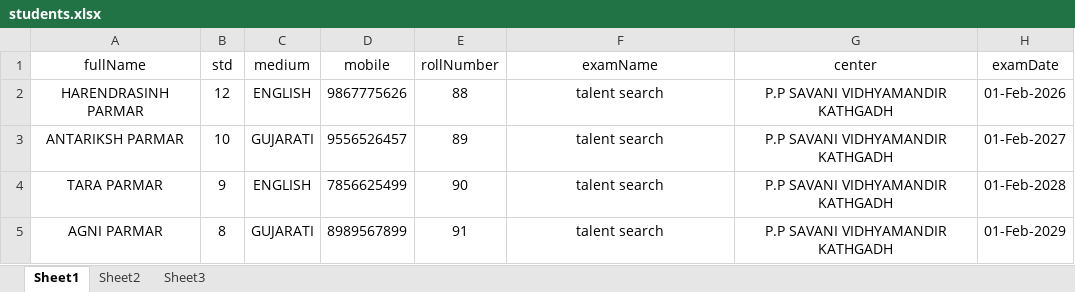
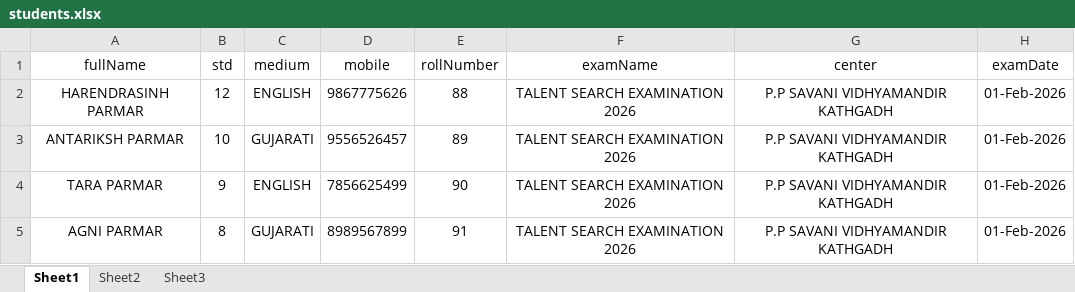
Before and after one commit to harendrasinp/hallticketBackend, an Excel workbook: students.xlsx, sheet Sheet1, drawn as a sheet; values as stored, in another font and other column widths than the file's, no borders; the diff names each change by its address in the sheet, - before the commit and + after, or states it on an @@ line.

Commit message:
update excel data final

```diff
--- a/students.xlsx (sheet Sheet1)
+++ b/students.xlsx (sheet Sheet1)
-F2:F5 (examName): talent search
+F2:F5 (examName): TALENT SEARCH EXAMINATION 2026
-H3 (examDate): 01-Feb-2027
+H3 (examDate): 01-Feb-2026
-H4 (examDate): 01-Feb-2028
+H4 (examDate): 01-Feb-2026
-H5 (examDate): 01-Feb-2029
+H5 (examDate): 01-Feb-2026
```
Also changed, not shown: 1 other file.
